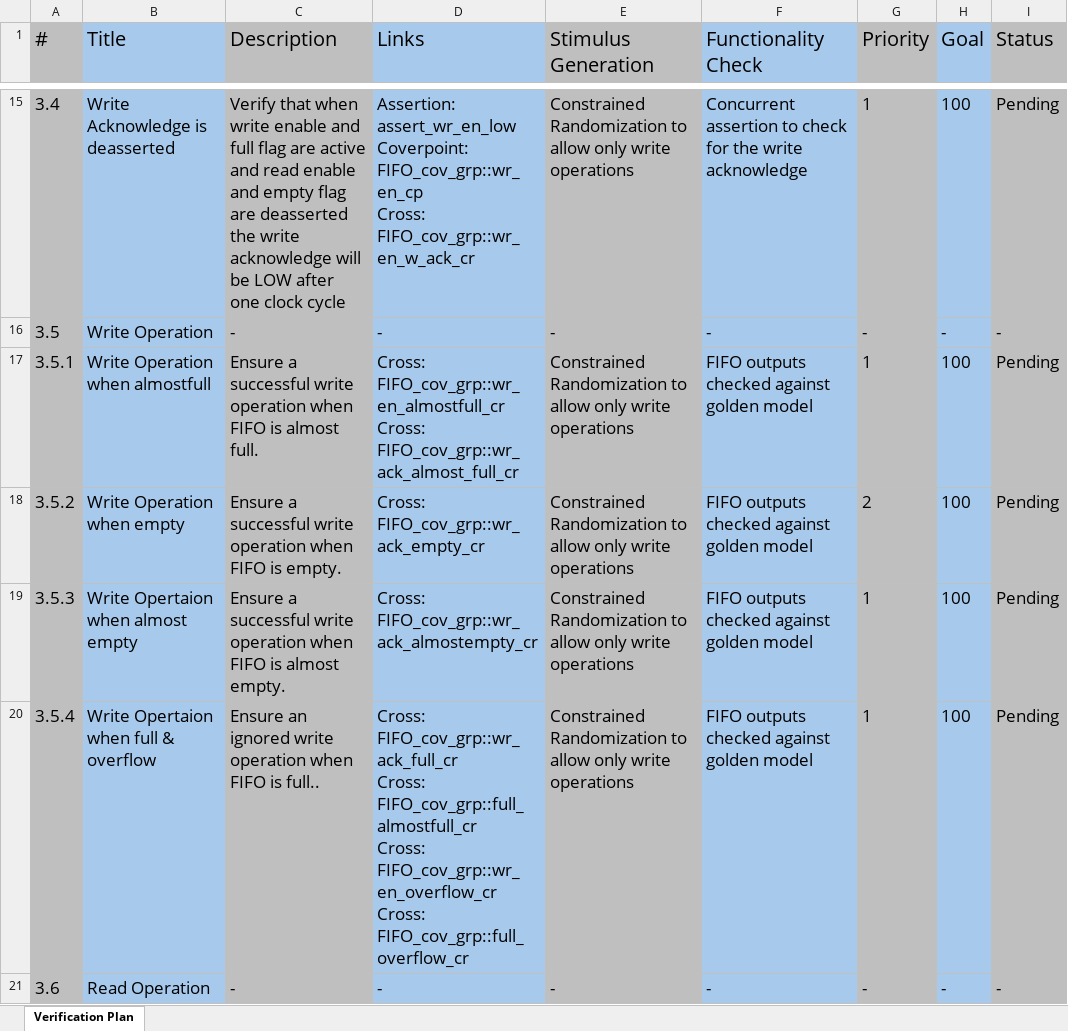
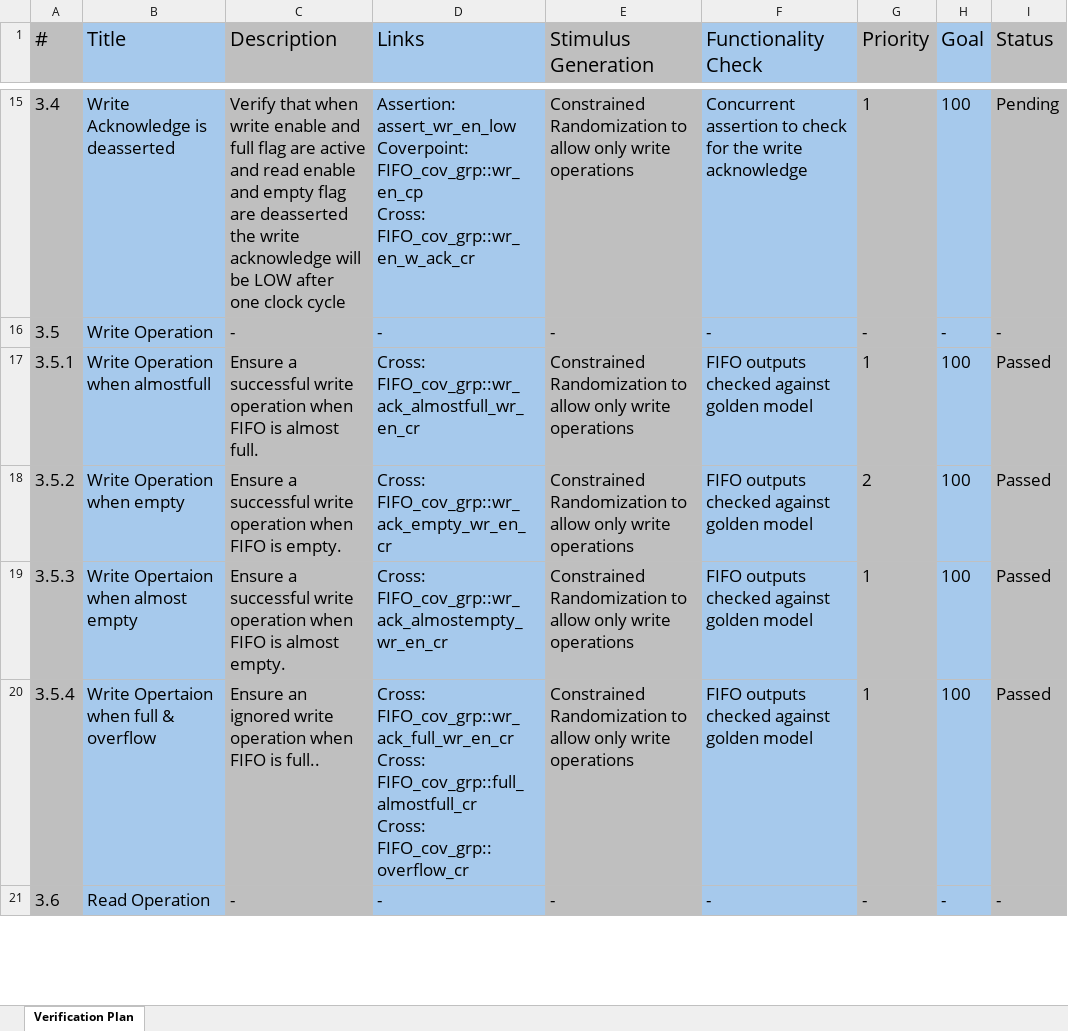
Before and after one commit to aliadelmahdi/Synchronous-FIFO-UVM, an Excel workbook: verification plan/verification plan.xlsx, sheet Verification Plan, drawn as a sheet; only a part is shown, gaps mark what is left out; values as stored, in another font and other column widths than the file's, no borders; ↵ is a line break in a cell; the diff covers the shown part only; the diff names each change by its address in the sheet, - before the commit and + after, or states it on an @@ line.

Commit message:
Updated the functional coverage of the FIFO

```diff
--- a/verification plan/verification plan.xlsx (sheet Verification Plan)
+++ b/verification plan/verification plan.xlsx (sheet Verification Plan)
-D17 (Links): Cross: FIFO_cov_grp::wr_en_almostfull_cr ↵ Cross: FIFO_cov_grp::wr_ack_almost_full_cr
+D17 (Links): Cross: FIFO_cov_grp::wr_ack_almostfull_wr_en_cr
-I17:I20 (Status): Pending
+I17:I20 (Status): Passed
-D18 (Links): Cross: FIFO_cov_grp::wr_ack_empty_cr
+D18 (Links): Cross: FIFO_cov_grp::wr_ack_empty_wr_en_cr
-D19 (Links): Cross: FIFO_cov_grp::wr_ack_almostempty_cr
+D19 (Links): Cross: FIFO_cov_grp::wr_ack_almostempty_wr_en_cr
-D20 (Links): Cross: FIFO_cov_grp::wr_ack_full_cr ↵ Cross: FIFO_cov_grp::full_almostfull_cr ↵ Cross: FIFO_cov_grp::wr_en_overflow_cr ↵ Cross: FIFO_cov_grp::full_overflow_cr
+D20 (Links): Cross: FIFO_cov_grp::wr_ack_full_wr_en_cr ↵ Cross: FIFO_cov_grp::full_almostfull_cr ↵ Cross: FIFO_cov_grp::overflow_cr
```
Also changed, not shown: 8 edited cells elsewhere in this sheet, 6 other files.
